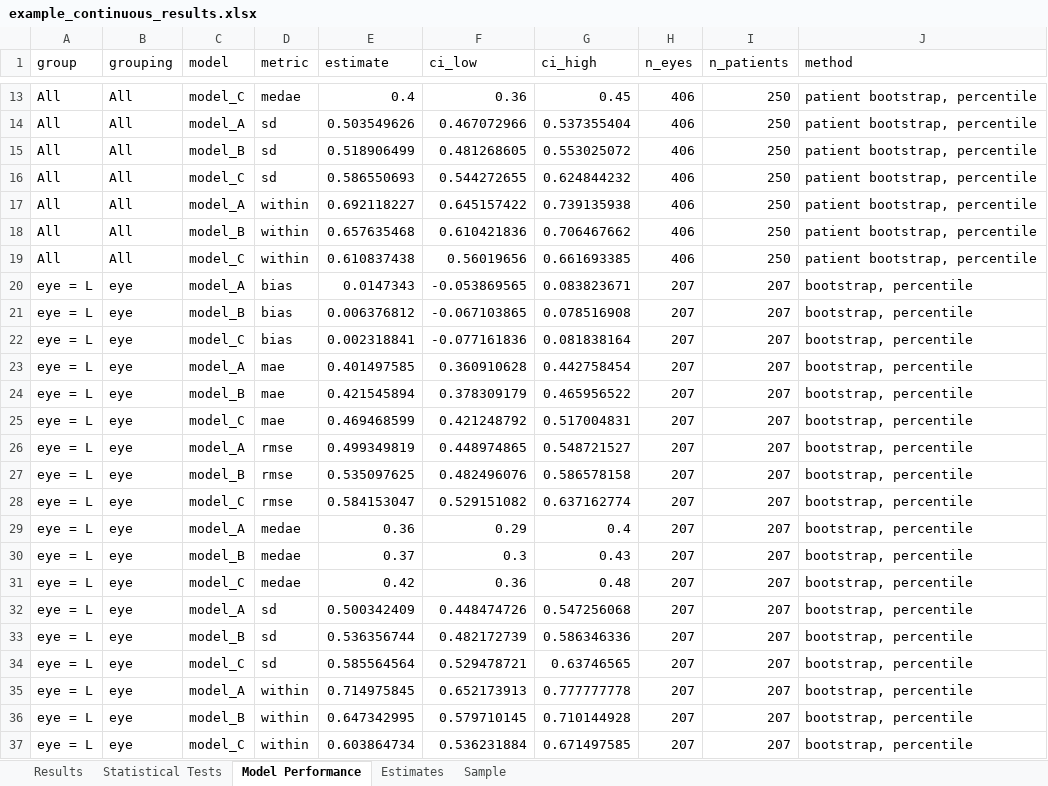
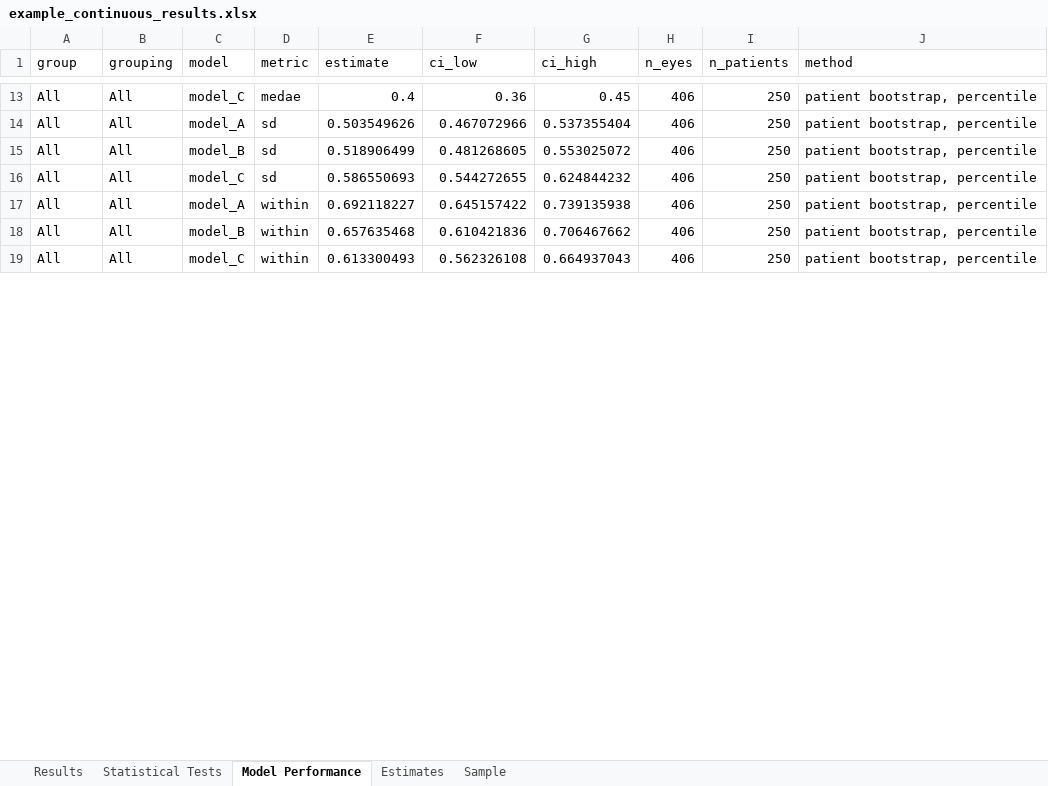
Before and after one commit to gmeyeltd/ophthalmology-stats, an Excel workbook: examples/example_continuous_results.xlsx, sheet Model Performance, drawn as a sheet; only a part is shown, gaps mark what is left out; values as stored, in another font and other column widths than the file's, no borders; removed rows and columns are numbered as before the commit, all else as after; the diff covers the shown part only; the diff names each change by its address in the sheet, - before the commit and + after, or states it on an @@ line.

```diff
--- a/examples/example_continuous_results.xlsx (sheet Model Performance)
+++ b/examples/example_continuous_results.xlsx (sheet Model Performance)
-E19 (estimate): 0.610837438
+E19 (estimate): 0.613300493
-F19 (ci_low): 0.56019656
+F19 (ci_low): 0.562326108
-G19 (ci_high): 0.661693385
+G19 (ci_high): 0.664937043
-row 20: eye = L | eye | model_A | bias | 0.0147343 | -0.053869565 | 0.083823671 | 207 | 207 | bootstrap, percentile
-row 21: eye = L | eye | model_B | bias | 0.006376812 | -0.067103865 | 0.078516908 | 207 | 207 | bootstrap, percentile
-row 22: eye = L | eye | model_C | bias | 0.002318841 | -0.077161836 | 0.081838164 | 207 | 207 | bootstrap, percentile
-row 23: eye = L | eye | model_A | mae | 0.401497585 | 0.360910628 | 0.442758454 | 207 | 207 | bootstrap, percentile
-row 24: eye = L | eye | model_B | mae | 0.421545894 | 0.378309179 | 0.465956522 | 207 | 207 | bootstrap, percentile
-row 25: eye = L | eye | model_C | mae | 0.469468599 | 0.421248792 | 0.517004831 | 207 | 207 | bootstrap, percentile
-row 26: eye = L | eye | model_A | rmse | 0.499349819 | 0.448974865 | 0.548721527 | 207 | 207 | bootstrap, percentile
-row 27: eye = L | eye | model_B | rmse | 0.535097625 | 0.482496076 | 0.586578158 | 207 | 207 | bootstrap, percentile
-row 28: eye = L | eye | model_C | rmse | 0.584153047 | 0.529151082 | 0.637162774 | 207 | 207 | bootstrap, percentile
-row 29: eye = L | eye | model_A | medae | 0.36 | 0.29 | 0.4 | 207 | 207 | bootstrap, percentile
-row 30: eye = L | eye | model_B | medae | 0.37 | 0.3 | 0.43 | 207 | 207 | bootstrap, percentile
-row 31: eye = L | eye | model_C | medae | 0.42 | 0.36 | 0.48 | 207 | 207 | bootstrap, percentile
-row 32: eye = L | eye | model_A | sd | 0.500342409 | 0.448474726 | 0.547256068 | 207 | 207 | bootstrap, percentile
-row 33: eye = L | eye | model_B | sd | 0.536356744 | 0.482172739 | 0.586346336 | 207 | 207 | bootstrap, percentile
-row 34: eye = L | eye | model_C | sd | 0.585564564 | 0.529478721 | 0.63746565 | 207 | 207 | bootstrap, percentile
-row 35: eye = L | eye | model_A | within | 0.714975845 | 0.652173913 | 0.777777778 | 207 | 207 | bootstrap, percentile
-row 36: eye = L | eye | model_B | within | 0.647342995 | 0.579710145 | 0.710144928 | 207 | 207 | bootstrap, percentile
-row 37: eye = L | eye | model_C | within | 0.603864734 | 0.536231884 | 0.671497585 | 207 | 207 | bootstrap, percentile
```
Also changed, not shown: 54 added rows and 18 removed rows elsewhere in this sheet, sheet Estimates, sheet Results, sheet Sample, sheet Statistical Tests, 14 other files.
